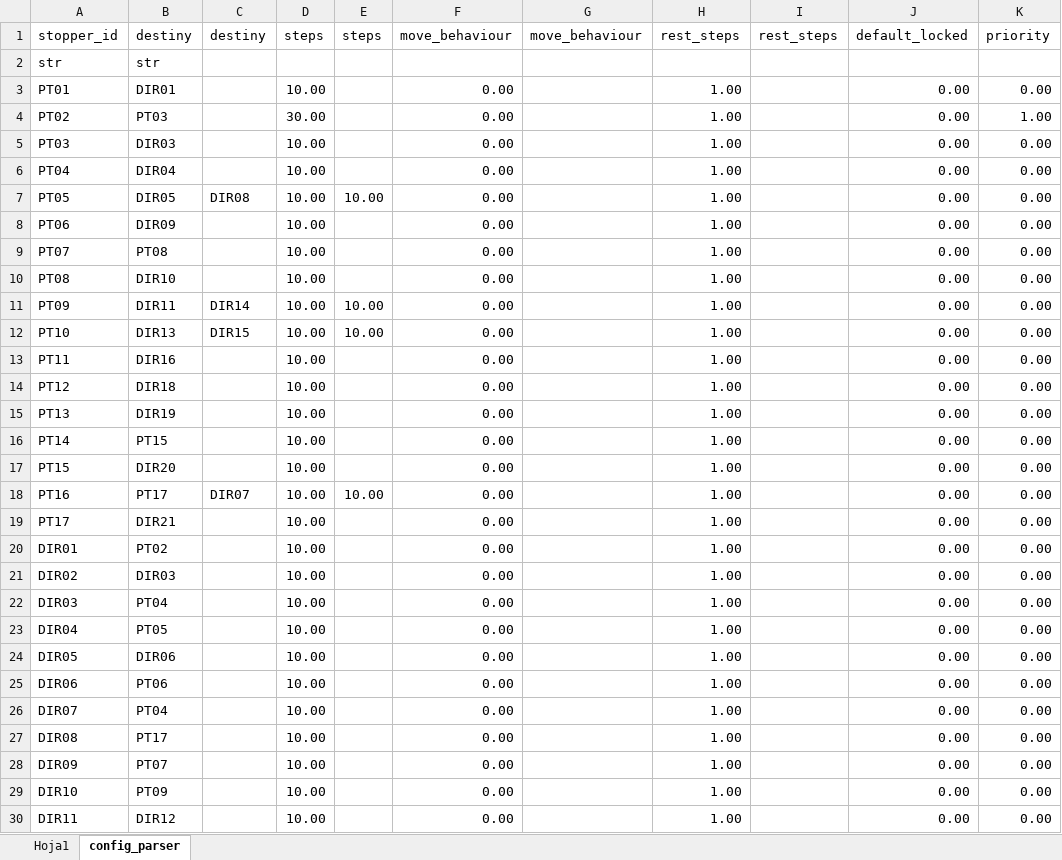
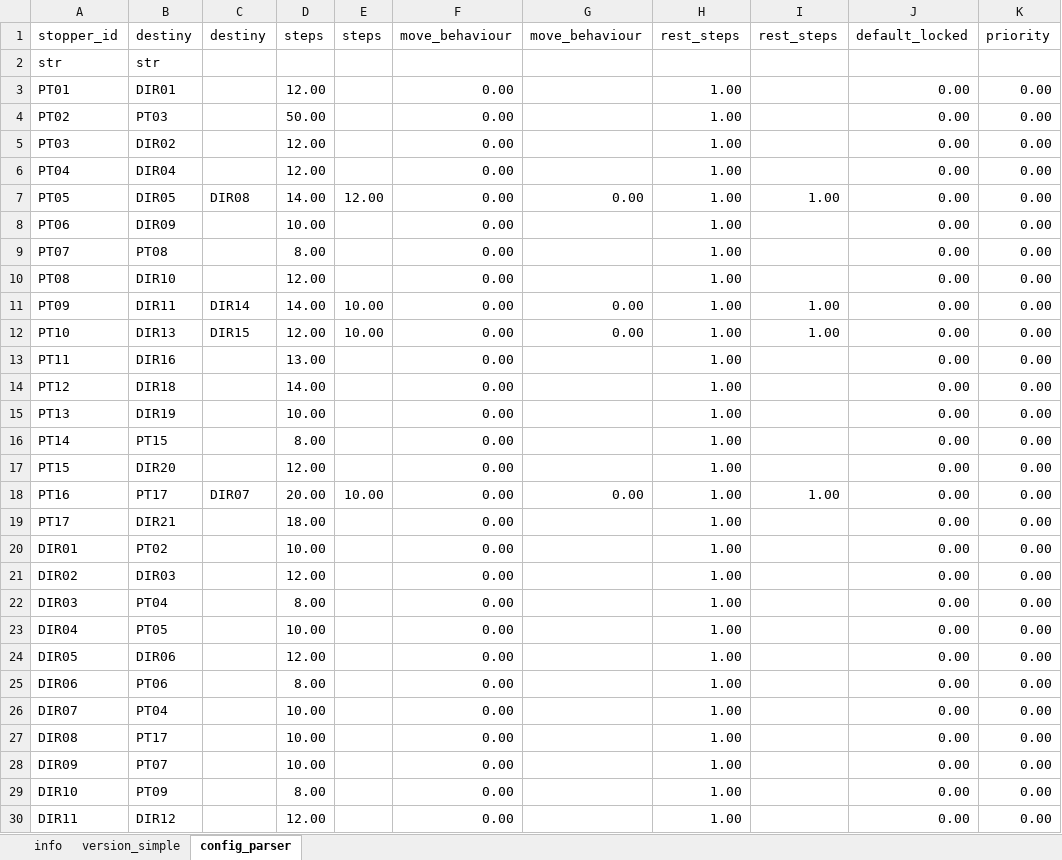
Before and after one commit to AngelFernandezSobrino/conveyors-system-des-library, an Excel workbook: data/simulator_config_v3.xlsx, sheet config_parser, drawn as a sheet; only a part is shown; values as stored, in another font and other column widths than the file's, no borders; the diff covers the shown part only; the diff names each change by its address in the sheet, - before the commit and + after, or states it on an @@ line.

```diff
--- a/data/simulator_config_v3.xlsx (sheet config_parser)
+++ b/data/simulator_config_v3.xlsx (sheet config_parser)
-sheet tab: Hoja1
+sheet tab: info
+sheet tab: version_simple
-D3: 10.00
+D3: 12.00
-D4: 30.00
+D4: 50.00
-K4: 1.00
+K4: 0.00
-B5: DIR03
+B5: DIR02
-D5:D6: 10.00
+D5:D6: 12.00
-D7: 10.00
+D7: 14.00
-E7: 10.00
+E7: 12.00
-G7: (empty)
+G7: 0.00
-I7: (empty)
+I7: 1.00
-D9: 10.00
+D9: 8.00
-D10: 10.00
+D10: 12.00
-D11: 10.00
+D11: 14.00
-G11:G12: (empty)
+G11:G12: 0.00
-I11:I12: (empty)
+I11:I12: 1.00
-D12: 10.00
+D12: 12.00
-D13: 10.00
+D13: 13.00
-D14: 10.00
+D14: 14.00
-D16: 10.00
+D16: 8.00
-D17: 10.00
+D17: 12.00
-D18: 10.00
+D18: 20.00
-G18: (empty)
+G18: 0.00
-I18: (empty)
+I18: 1.00
-D19: 10.00
+D19: 18.00
-D21: 10.00
+D21: 12.00
-D22: 10.00
+D22: 8.00
-D24: 10.00
+D24: 12.00
-D25: 10.00
+D25: 8.00
-D29: 10.00
+D29: 8.00
-D30: 10.00
+D30: 12.00
```
Also changed, not shown: 26 edited cells elsewhere in this sheet, 12 other files.
